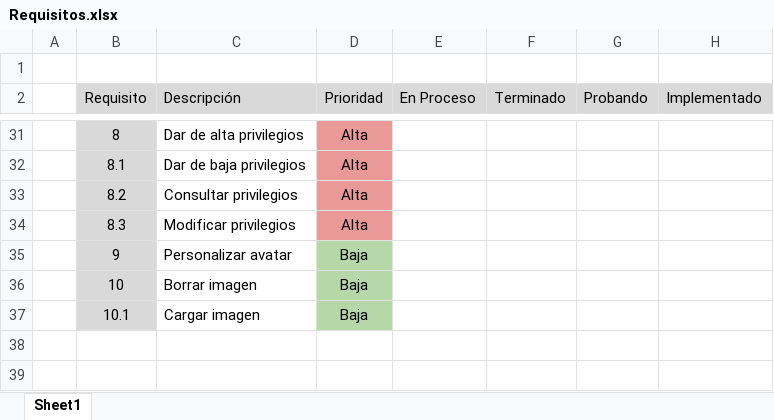
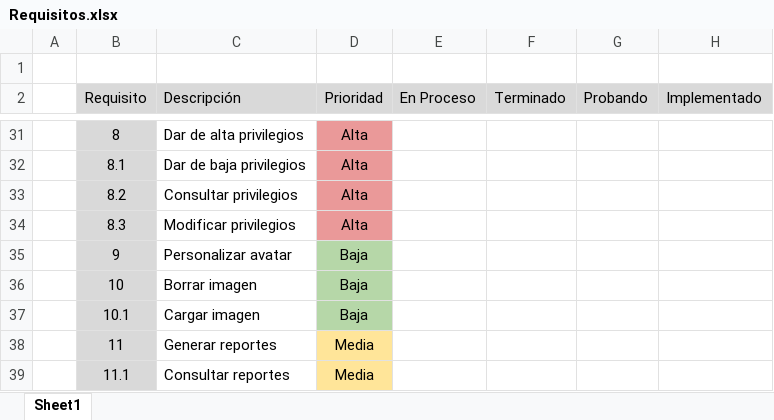
Before and after one commit to StarNiGHTS64/-0CC0DD, an Excel workbook: Avance 1/Requisitos.xlsx, sheet Sheet1, drawn as a sheet; only a part is shown, gaps mark what is left out; values as stored, in another font and other column widths than the file's, no borders; charts and pictures not drawn; the diff names each change by its address in the sheet, - before the commit and + after, or states it on an @@ line.

```diff
--- a/Avance 1/Requisitos.xlsx (sheet Sheet1)
+++ b/Avance 1/Requisitos.xlsx (sheet Sheet1)
+row 38:  | 11 | Generar reportes | Media
+row 39:  | 11.1 | Consultar reportes | Media
```
Also changed, not shown: 3 other files.
